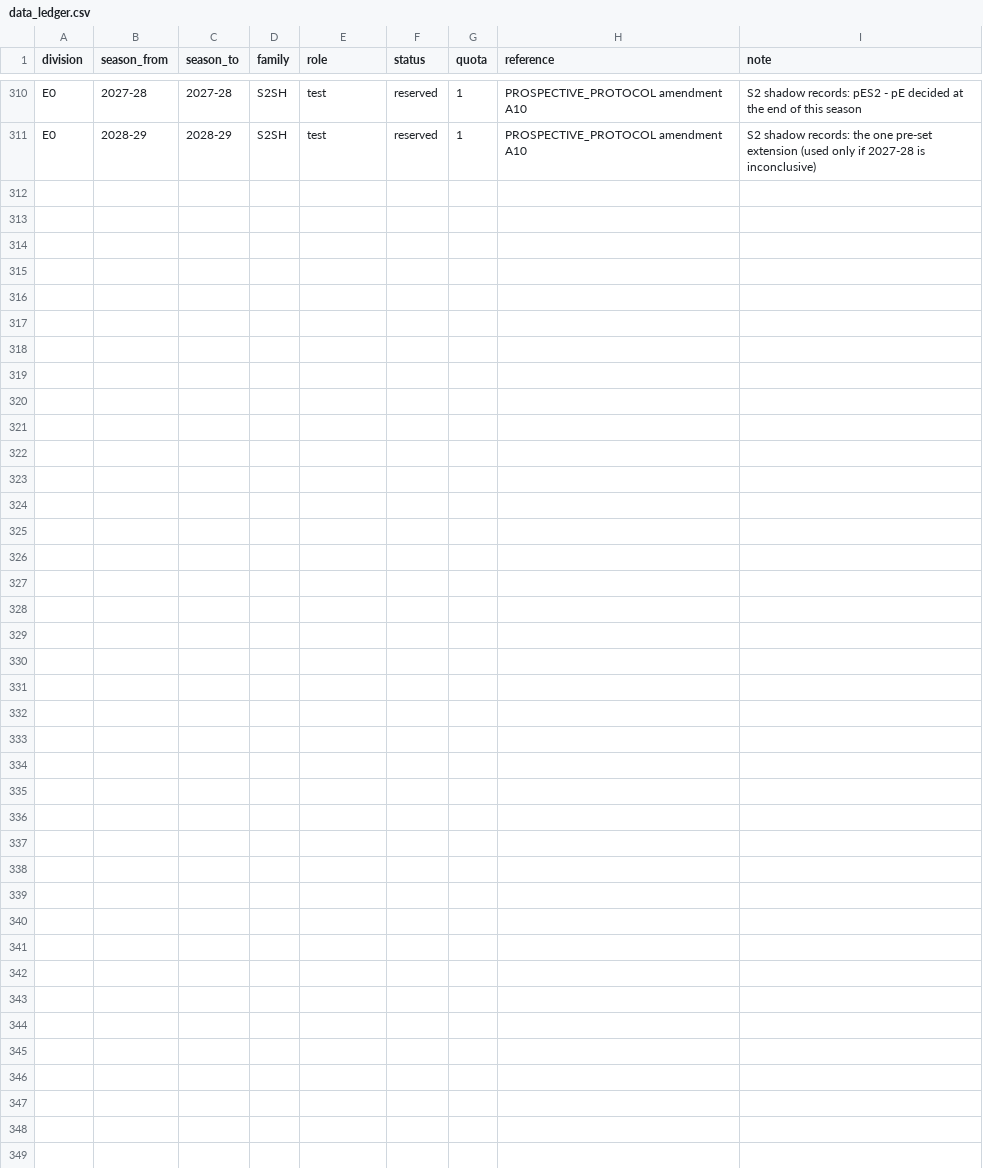
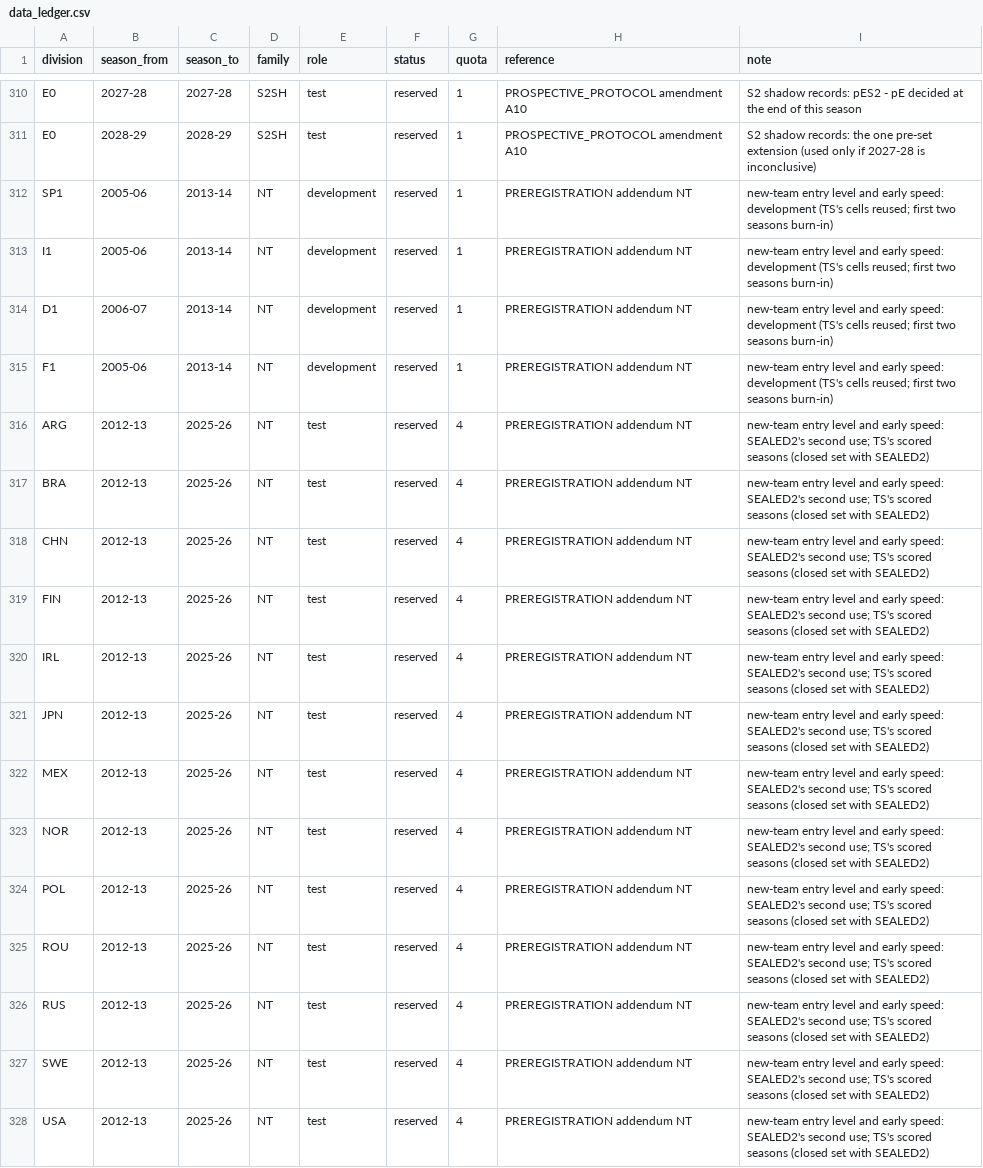
Before and after one commit to 26lenkalaa/TaBet, a CSV file: soccer (premier league)/docs/data_ledger.csv, drawn as a sheet; only a part is shown, gaps mark what is left out.

```diff
--- a/soccer (premier league)/docs/data_ledger.csv
+++ b/soccer (premier league)/docs/data_ledger.csv
@@ -311 +311,18 @@ E0,2027-28,2027-28,S2SH,test,reserved,1,PROSPECTIVE_PROTOCOL amendment A10,S2 sh
 E0,2028-29,2028-29,S2SH,test,reserved,1,PROSPECTIVE_PROTOCOL amendment A10,S2 shadow records: the one pre-set extension (used only if 2027-28 is inconclusive)
+SP1,2005-06,2013-14,NT,development,reserved,1,PREREGISTRATION addendum NT,new-team entry level and early speed: development (TS's cells reused; first two seasons burn-in)
+I1,2005-06,2013-14,NT,development,reserved,1,PREREGISTRATION addendum NT,new-team entry level and early speed: development (TS's cells reused; first two seasons burn-in)
+D1,2006-07,2013-14,NT,development,reserved,1,PREREGISTRATION addendum NT,new-team entry level and early speed: development (TS's cells reused; first two seasons burn-in)
+F1,2005-06,2013-14,NT,development,reserved,1,PREREGISTRATION addendum NT,new-team entry level and early speed: development (TS's cells reused; first two seasons burn-in)
+ARG,2012-13,2025-26,NT,test,reserved,4,PREREGISTRATION addendum NT,new-team entry level and early speed: SEALED2's second use; TS's scored seasons (closed set with SEALED2)
+BRA,2012-13,2025-26,NT,test,reserved,4,PREREGISTRATION addendum NT,new-team entry level and early speed: SEALED2's second use; TS's scored seasons (closed set with SEALED2)
+CHN,2012-13,2025-26,NT,test,reserved,4,PREREGISTRATION addendum NT,new-team entry level and early speed: SEALED2's second use; TS's scored seasons (closed set with SEALED2)
+FIN,2012-13,2025-26,NT,test,reserved,4,PREREGISTRATION addendum NT,new-team entry level and early speed: SEALED2's second use; TS's scored seasons (closed set with SEALED2)
+IRL,2012-13,2025-26,NT,test,reserved,4,PREREGISTRATION addendum NT,new-team entry level and early speed: SEALED2's second use; TS's scored seasons (closed set with SEALED2)
+JPN,2012-13,2025-26,NT,test,reserved,4,PREREGISTRATION addendum NT,new-team entry level and early speed: SEALED2's second use; TS's scored seasons (closed set with SEALED2)
+MEX,2012-13,2025-26,NT,test,reserved,4,PREREGISTRATION addendum NT,new-team entry level and early speed: SEALED2's second use; TS's scored seasons (closed set with SEALED2)
+NOR,2012-13,2025-26,NT,test,reserved,4,PREREGISTRATION addendum NT,new-team entry level and early speed: SEALED2's second use; TS's scored seasons (closed set with SEALED2)
+POL,2012-13,2025-26,NT,test,reserved,4,PREREGISTRATION addendum NT,new-team entry level and early speed: SEALED2's second use; TS's scored seasons (closed set with SEALED2)
+ROU,2012-13,2025-26,NT,test,reserved,4,PREREGISTRATION addendum NT,new-team entry level and early speed: SEALED2's second use; TS's scored seasons (closed set with SEALED2)
+RUS,2012-13,2025-26,NT,test,reserved,4,PREREGISTRATION addendum NT,new-team entry level and early speed: SEALED2's second use; TS's scored seasons (closed set with SEALED2)
+SWE,2012-13,2025-26,NT,test,reserved,4,PREREGISTRATION addendum NT,new-team entry level and early speed: SEALED2's second use; TS's scored seasons (closed set with SEALED2)
+USA,2012-13,2025-26,NT,test,reserved,4,PREREGISTRATION addendum NT,new-team entry level and early speed: SEALED2's second use; TS's scored seasons (closed set with SEALED2)
```
Also changed, not shown: 3 other files.
